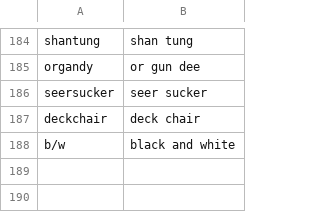
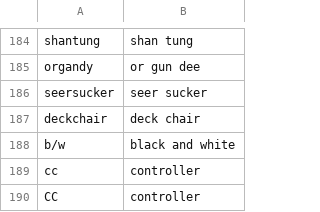
Before and after one commit to charlesvestal/fm1-loom, a TSV file: app/words.tsv, drawn as a sheet; only a part is shown, gaps mark what is left out; the diff names each change by its address in the sheet, - before the commit and + after, or states it on an @@ line.

```diff
--- a/app/words.tsv
+++ b/app/words.tsv
+row 189: cc | controller
+row 190: CC | controller
```
Also changed, not shown: 16 other files.
